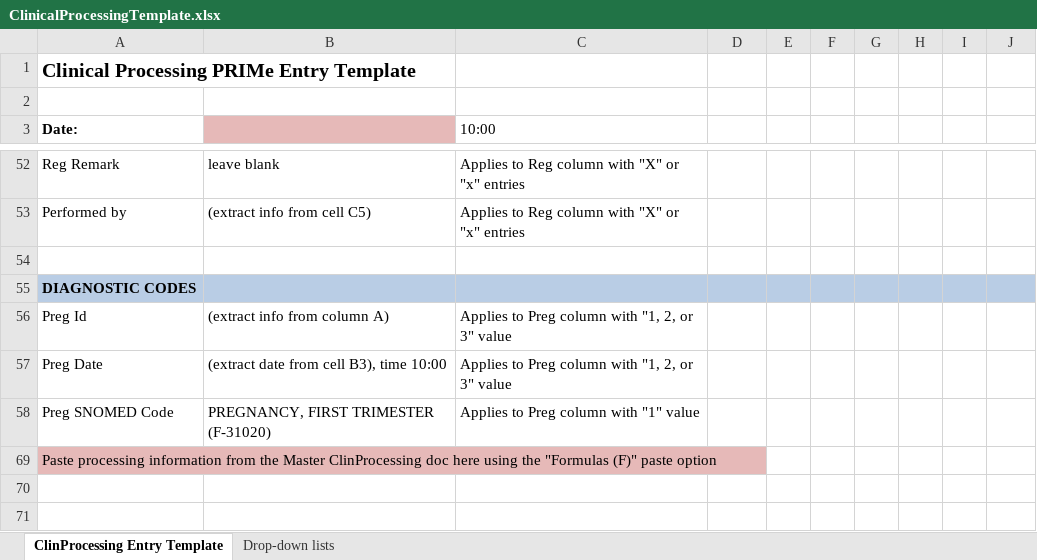
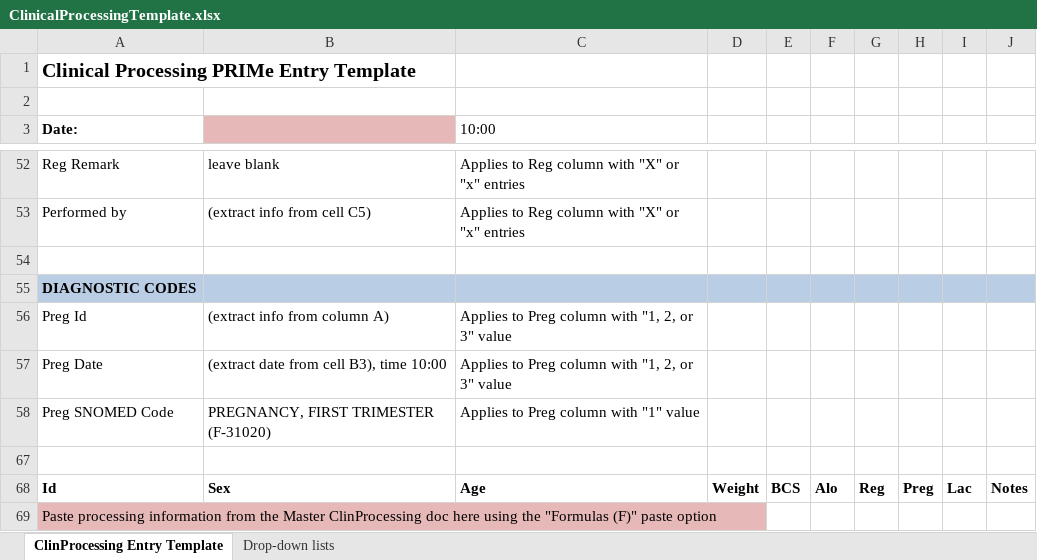
Before and after one commit to LabKey/onprcEHRModules, an Excel workbook: onprc_ehr/resources/web/onprc_ehr/templates/ClinicalProcessingTemplate.xlsx, sheet ClinProcessing Entry Template, drawn as a sheet; only a part is shown, gaps mark what is left out; values as stored, in another font and other column widths than the file's, no borders; the diff names each change by its address in the sheet, - before the commit and + after, or states it on an @@ line.

Commit message:
Modified Clinical upload template.

```diff
--- a/onprc_ehr/resources/web/onprc_ehr/templates/ClinicalProcessingTemplate.xlsx (sheet ClinProcessing Entry Template)
+++ b/onprc_ehr/resources/web/onprc_ehr/templates/ClinicalProcessingTemplate.xlsx (sheet ClinProcessing Entry Template)
+row 67: (empty)
@@ row 68 unhidden: Id | Sex | Age | Weight | BCS | Alo | Reg | Preg | Lac | Notes @@
```
